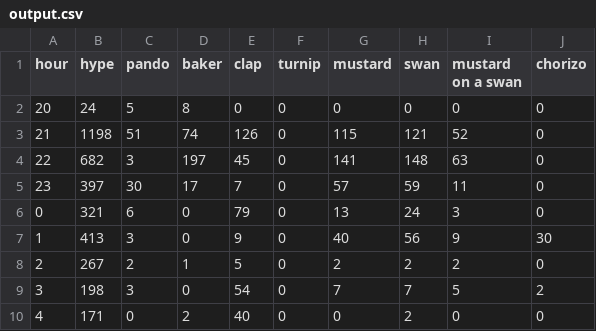
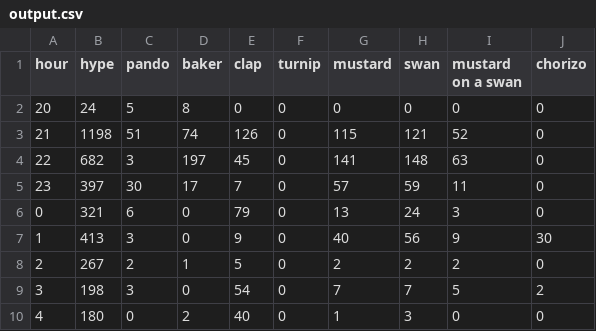
Before and after one commit to hugovk/hypes-per-hour, a CSV file: data/output.csv, drawn as a sheet.

Commit message:
Automatic hypes update!

```diff
--- a/data/output.csv
+++ b/data/output.csv
@@ -9,2 +9,2 @@ hour,hype,pando,baker,clap,turnip,mustard,swan,mustard on a swan,chorizo
 3,198,3,0,54,0,7,7,5,2
-4,171,0,2,40,0,0,2,0,0
+4,180,0,2,40,0,1,3,0,0
```
Also changed, not shown: data/output.tsv, 1 other file.
